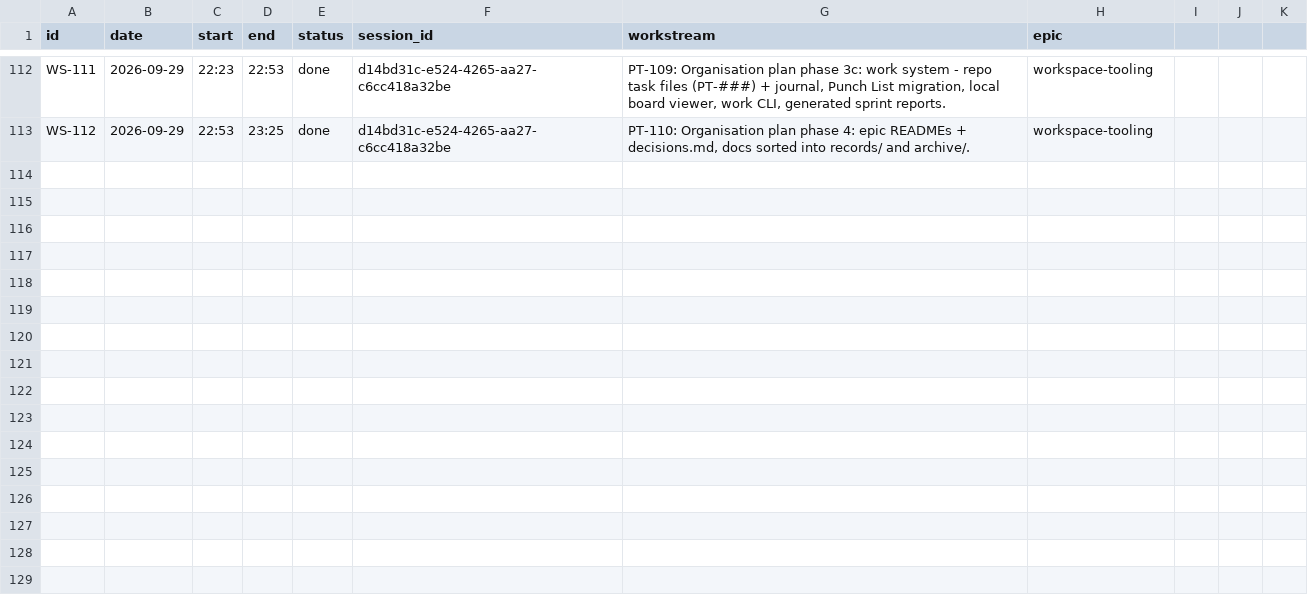
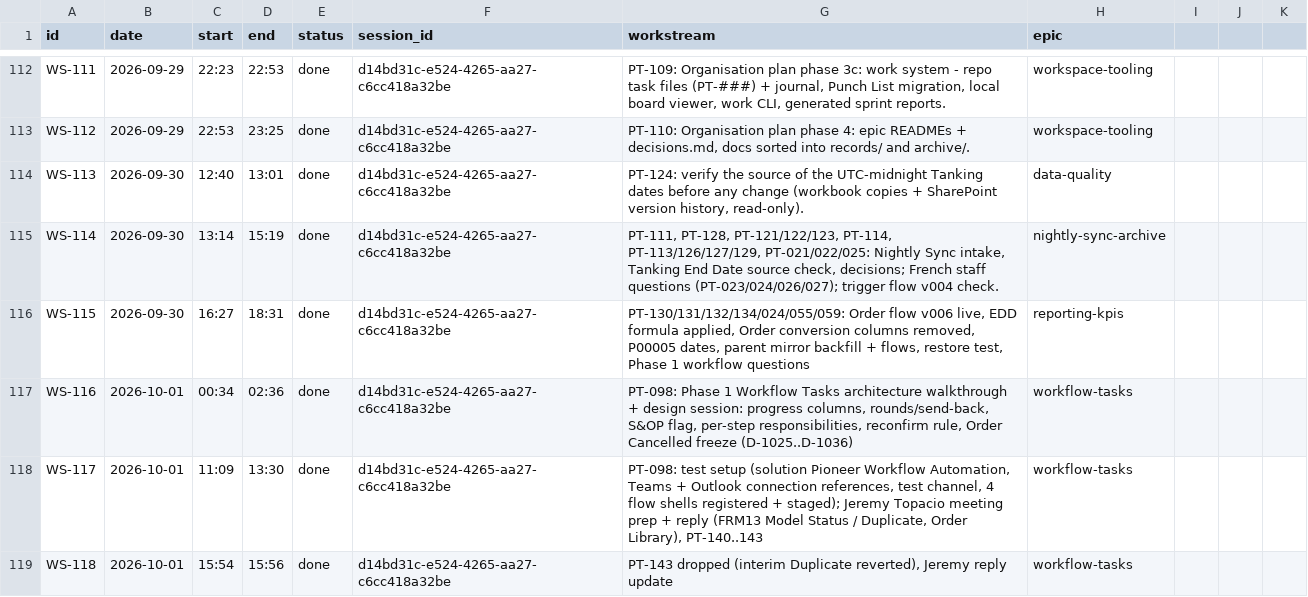
Before and after one commit to Biplan-Consulting-Services/sankerbaril-Timesheets, a CSV file: pioneer-transformer-workflow-automation.csv, drawn as a sheet; only a part is shown, gaps mark what is left out; the diff names each change by its address in the sheet, - before the commit and + after, or states it on an @@ line.

```diff
--- a/pioneer-transformer-workflow-automation.csv
+++ b/pioneer-transformer-workflow-automation.csv
+row 114: WS-113 | 2026-09-30 | 12:40 | 13:01 | done | d14bd31c-e524-4265-aa27-c6cc418a32be | PT-124: verify the source of the UTC-midnight Tanking dates before any change (workbook copies + SharePoint version history, read-only). | data-quality
+row 115: WS-114 | 2026-09-30 | 13:14 | 15:19 | done | d14bd31c-e524-4265-aa27-c6cc418a32be | PT-111, PT-128, PT-121/122/123, PT-114, PT-113/126/127/129, PT-021/022/025: Nightly Sync intake, Tanking End Date source check, decisions; French staff questions (PT-023/024/026/027); trigger flow v004 check. | nightly-sync-archive
+row 116: WS-115 | 2026-09-30 | 16:27 | 18:31 | done | d14bd31c-e524-4265-aa27-c6cc418a32be | PT-130/131/132/134/024/055/059: Order flow v006 live, EDD formula applied, Order conversion columns removed, P00005 dates, parent mirror backfill + flows, restore test, Phase 1 workflow questions | reporting-kpis
+row 117: WS-116 | 2026-10-01 | 00:34 | 02:36 | done | d14bd31c-e524-4265-aa27-c6cc418a32be | PT-098: Phase 1 Workflow Tasks architecture walkthrough + design session: progress columns, rounds/send-back, S&OP flag, per-step responsibilities, reconfirm rule, Order Cancelled freeze (D-1025..D-1036) | workflow-tasks
+row 118: WS-117 | 2026-10-01 | 11:09 | 13:30 | done | d14bd31c-e524-4265-aa27-c6cc418a32be | PT-098: test setup (solution Pioneer Workflow Automation, Teams + Outlook connection references, test channel, 4 flow shells registered + staged); Jeremy Topacio meeting prep + reply (FRM13 Model Status / Duplicate, Order Library), PT-140..143 | workflow-tasks
+row 119: WS-118 | 2026-10-01 | 15:54 | 15:56 | done | d14bd31c-e524-4265-aa27-c6cc418a32be | PT-143 dropped (interim Duplicate reverted), Jeremy reply update | workflow-tasks
```
Also changed, not shown: 3 other files.
